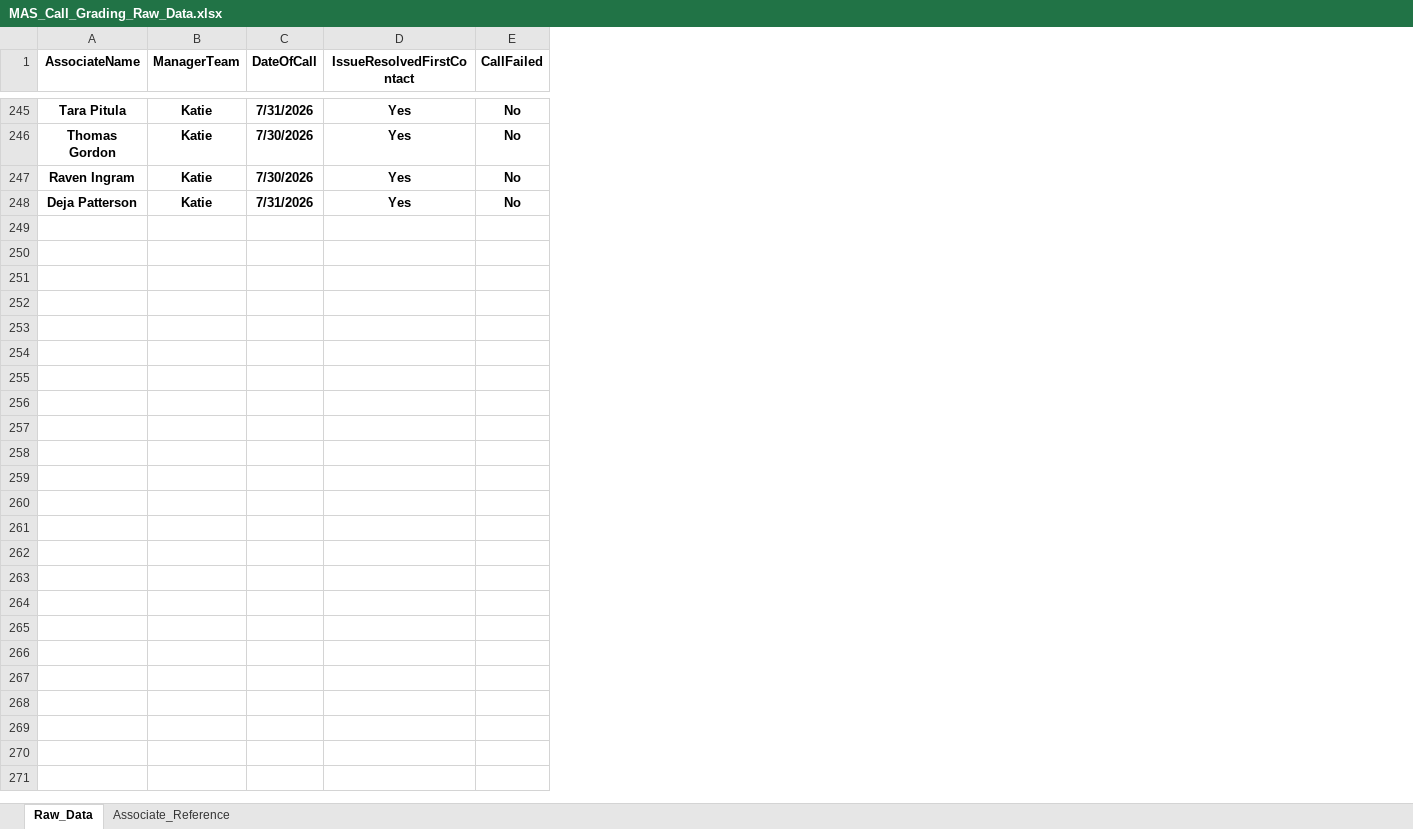
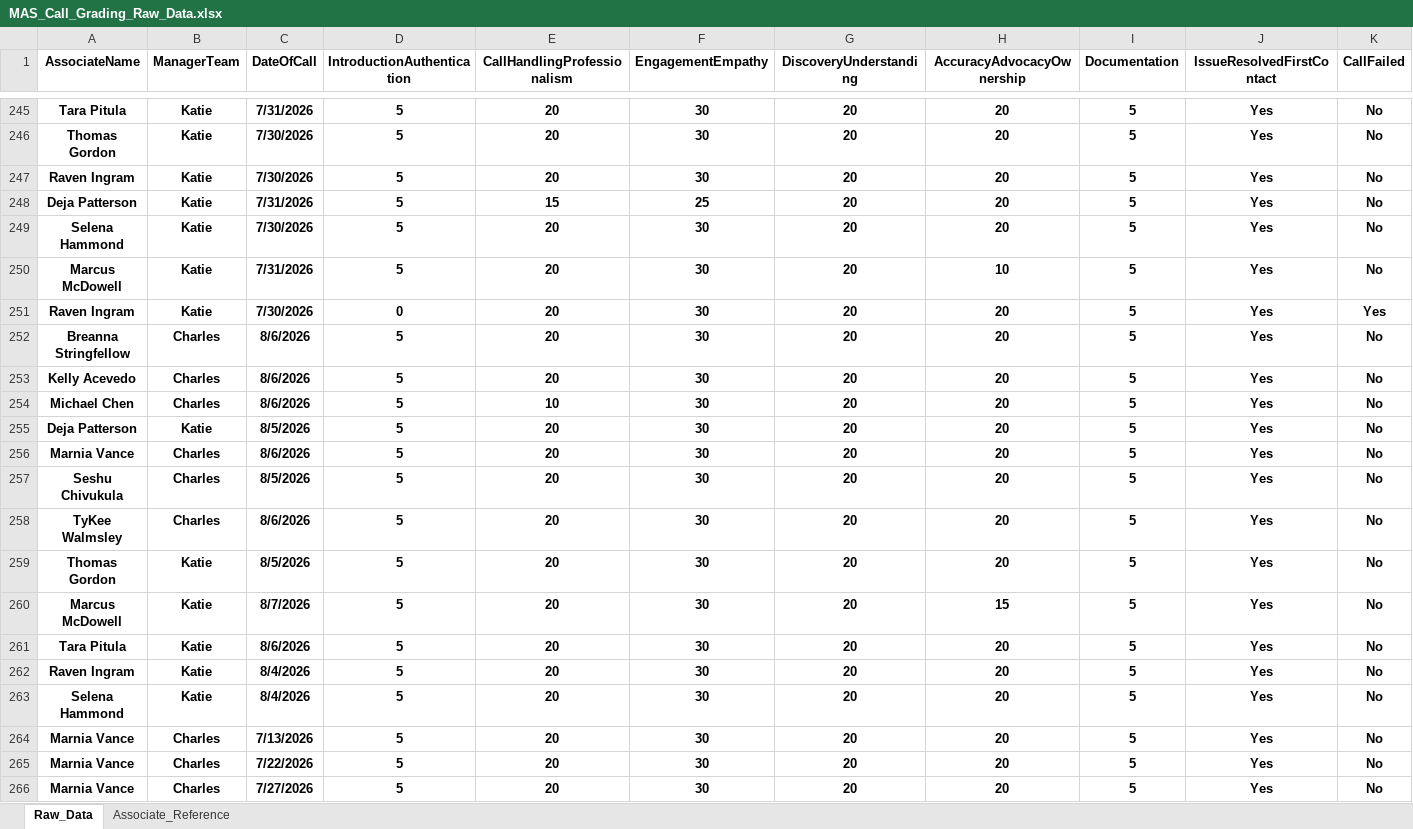
Before and after one commit to anfruu/mas-dashboard, an Excel workbook: MAS_Call_Grading_Raw_Data.xlsx, sheet Raw_Data, drawn as a sheet; only a part is shown, gaps mark what is left out; values as stored, in another font and other column widths than the file's, no borders; table styles not drawn; rows hold the shown columns only; the diff covers the shown part only; the diff names each change by its address in the sheet, - before the commit and + after, or states it on an @@ line.

```diff
--- a/MAS_Call_Grading_Raw_Data.xlsx (sheet Raw_Data)
+++ b/MAS_Call_Grading_Raw_Data.xlsx (sheet Raw_Data)
+column D (IntroductionAuthentication), rows 245-248: all 5
+column E (CallHandlingProfessionalism), rows 245-248: 20 | 20 | 20 | 15
+column F (EngagementEmpathy), rows 245-248: 30 | 30 | 30 | 25
+column G (DiscoveryUnderstanding), rows 245-248: all 20
+column H (AccuracyAdvocacyOwnership), rows 245-248: all 20
+column I (Documentation), rows 245-248: all 5
+row 249: Selena Hammond | Katie | 7/30/2026 | 5 | 20 | 30 | 20 | 20 | 5 | Yes | No
+row 250: Marcus McDowell | Katie | 7/31/2026 | 5 | 20 | 30 | 20 | 10 | 5 | Yes | No
+row 251: Raven Ingram | Katie | 7/30/2026 | 0 | 20 | 30 | 20 | 20 | 5 | Yes | Yes
+row 252: Breanna Stringfellow | Charles | 8/6/2026 | 5 | 20 | 30 | 20 | 20 | 5 | Yes | No
+row 253: Kelly Acevedo | Charles | 8/6/2026 | 5 | 20 | 30 | 20 | 20 | 5 | Yes | No
+row 254: Michael Chen | Charles | 8/6/2026 | 5 | 10 | 30 | 20 | 20 | 5 | Yes | No
+row 255: Deja Patterson | Katie | 8/5/2026 | 5 | 20 | 30 | 20 | 20 | 5 | Yes | No
+row 256: Marnia Vance | Charles | 8/6/2026 | 5 | 20 | 30 | 20 | 20 | 5 | Yes | No
+row 257: Seshu Chivukula | Charles | 8/5/2026 | 5 | 20 | 30 | 20 | 20 | 5 | Yes | No
+row 258: TyKee Walmsley | Charles | 8/6/2026 | 5 | 20 | 30 | 20 | 20 | 5 | Yes | No
+row 259: Thomas Gordon | Katie | 8/5/2026 | 5 | 20 | 30 | 20 | 20 | 5 | Yes | No
+row 260: Marcus McDowell | Katie | 8/7/2026 | 5 | 20 | 30 | 20 | 15 | 5 | Yes | No
+row 261: Tara Pitula | Katie | 8/6/2026 | 5 | 20 | 30 | 20 | 20 | 5 | Yes | No
+row 262: Raven Ingram | Katie | 8/4/2026 | 5 | 20 | 30 | 20 | 20 | 5 | Yes | No
+row 263: Selena Hammond | Katie | 8/4/2026 | 5 | 20 | 30 | 20 | 20 | 5 | Yes | No
+row 264: Marnia Vance | Charles | 7/13/2026 | 5 | 20 | 30 | 20 | 20 | 5 | Yes | No
+row 265: Marnia Vance | Charles | 7/22/2026 | 5 | 20 | 30 | 20 | 20 | 5 | Yes | No
+row 266: Marnia Vance | Charles | 7/27/2026 | 5 | 20 | 30 | 20 | 20 | 5 | Yes | No
```
Also changed, not shown: 3 added rows elsewhere in this sheet, sheet Associate_Reference, NEW_HIRE_MAS_Scores.xlsx.
